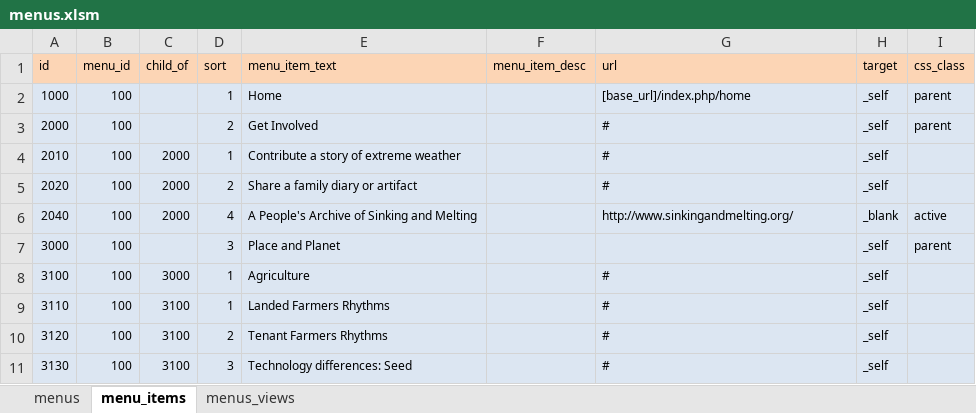
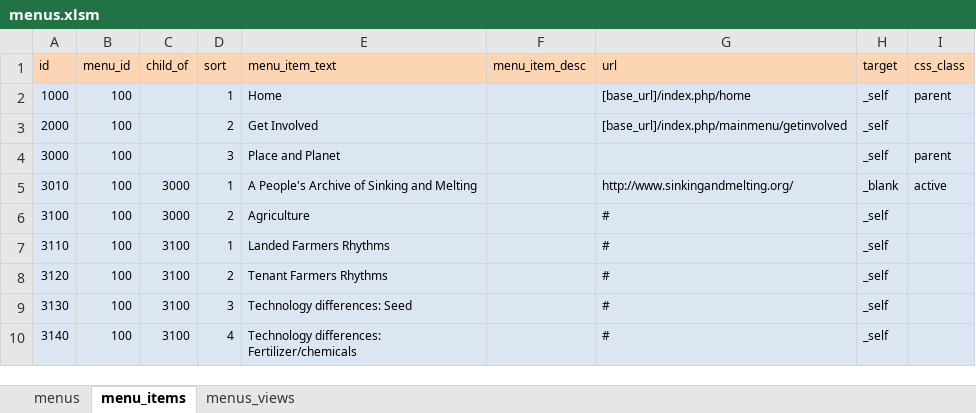
Before and after one commit to ui-libraries/PWM, an Excel workbook: resources/csv/menus.xlsm, sheet menu_items, drawn as a sheet; only a part is shown; the shorter side is filled out with more unchanged rows; values as stored, in another font and other column widths than the file's, no borders; removed rows and columns are numbered as before the commit, all else as after; the diff covers the shown part only; the diff names each change by its address in the sheet, - before the commit and + after, or states it on an @@ line.

Commit message:
Changes to menu structure, added Get Involved page

```diff
--- a/resources/csv/menus.xlsm (sheet menu_items)
+++ b/resources/csv/menus.xlsm (sheet menu_items)
-G3 (url): #
+G3 (url): [base_url]/index.php/mainmenu/getinvolved
-I3 (css_class): parent
+I3 (css_class): (empty)
-row 4: 2010 | 100 | 2000 | 1 | Contribute a story of extreme weather |  | # | _self
-row 5: 2020 | 100 | 2000 | 2 | Share a family diary or artifact |  | # | _self
-row 6: 2040 | 100 | 2000 | 4 | A People's Archive of Sinking and Melting |  | http://www.sinkingandmelting.org/ | _blank | active
+row 5: 3010 | 100 | 3000 | 1 | A People's Archive of Sinking and Melting |  | http://www.sinkingandmelting.org/ | _blank | active
-D6 (sort): 1
+D6 (sort): 2
```
Also changed, not shown: 4 added rows, 3 removed rows and 22 edited cells elsewhere in this sheet, 8 other files.
